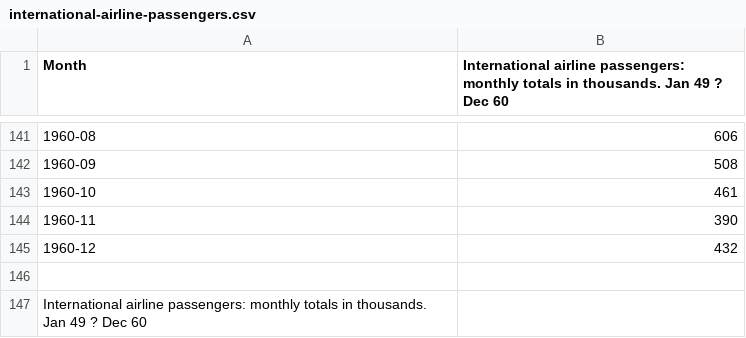
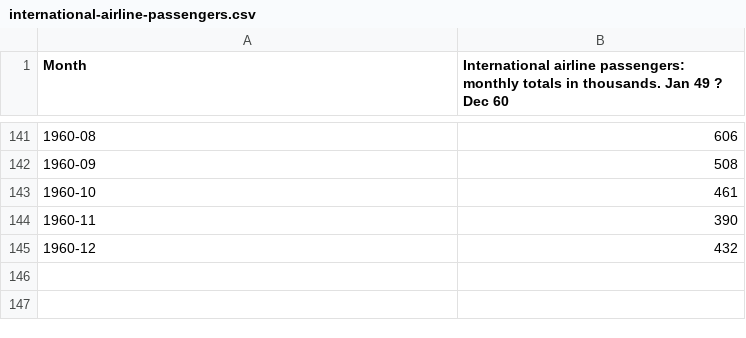
Before and after one commit to cimadure/programming-on-purpose, a CSV file: finance/international-airline-passengers.csv, drawn as a sheet; only a part is shown, gaps mark what is left out.

Commit message:
finance data

```diff
--- a/finance/international-airline-passengers.csv
+++ b/finance/international-airline-passengers.csv
@@ -145,3 +145 @@
 "1960-12",432
-
-International airline passengers: monthly totals in thousands. Jan 49 ? Dec 60
```
Also changed, not shown: 1 other file.
